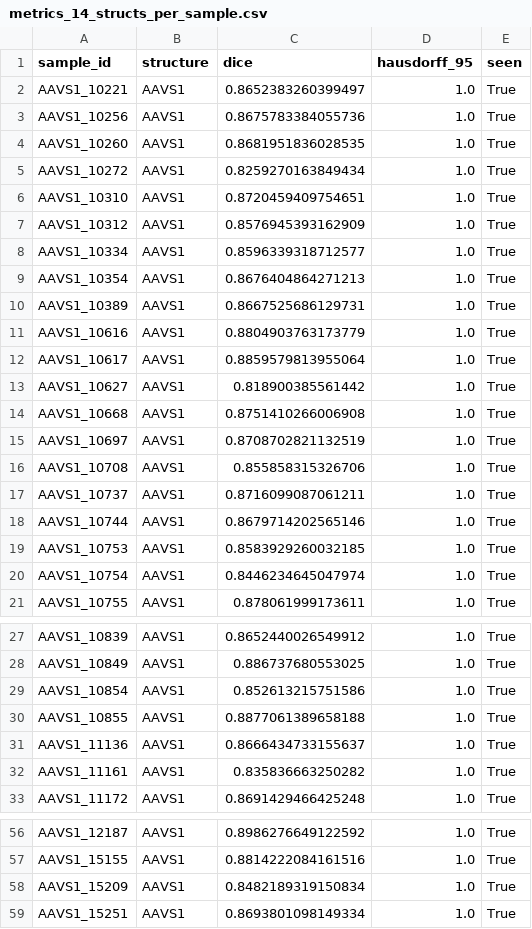
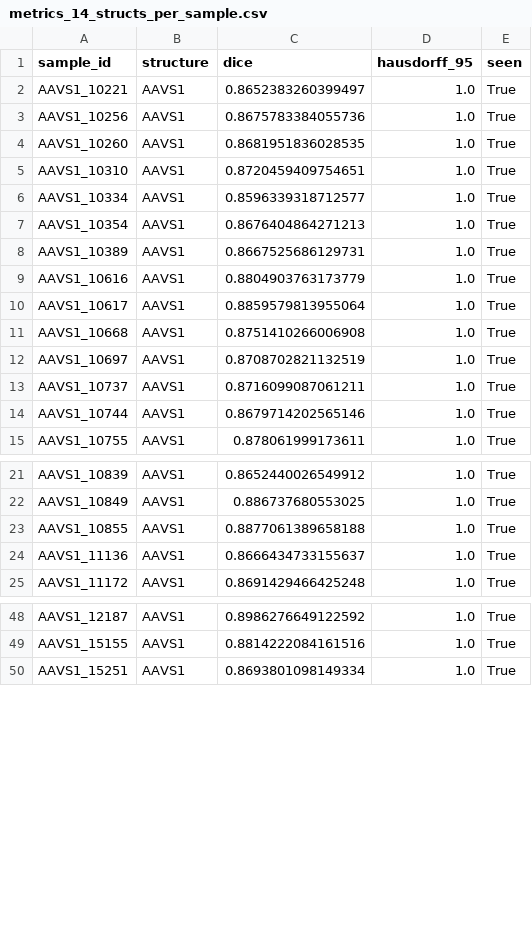
Before and after one commit to AllenCell/MegaSeg, a CSV file: benchmark/results/ablation/filtered/metrics_14_structs_per_sample.csv, drawn as a sheet; only a part is shown, gaps mark what is left out; the diff covers the shown part only; the diff names each change by its address in the sheet, - before the commit and + after, or states it on an @@ line.

```diff
--- a/benchmark/results/ablation/filtered/metrics_14_structs_per_sample.csv
+++ b/benchmark/results/ablation/filtered/metrics_14_structs_per_sample.csv
-row 5: AAVS1_10272 | AAVS1 | 0.8259270163849434 | 1.0 | True
-row 7: AAVS1_10312 | AAVS1 | 0.8576945393162909 | 1.0 | True
-row 13: AAVS1_10627 | AAVS1 | 0.818900385561442 | 1.0 | True
-row 16: AAVS1_10708 | AAVS1 | 0.855858315326706 | 1.0 | True
-row 19: AAVS1_10753 | AAVS1 | 0.8583929260032185 | 1.0 | True
-row 20: AAVS1_10754 | AAVS1 | 0.8446234645047974 | 1.0 | True
-row 29: AAVS1_10854 | AAVS1 | 0.852613215751586 | 1.0 | True
-row 32: AAVS1_11161 | AAVS1 | 0.835836663250282 | 1.0 | True
-row 58: AAVS1_15209 | AAVS1 | 0.8482189319150834 | 1.0 | True
```
Also changed, not shown: 1 removed row elsewhere in this file, benchmark/results/ablation/filtered/excluded_samples.csv, benchmark/results/ablation/filtered/metrics_2_structs_per_sample.csv, 14 other files.
